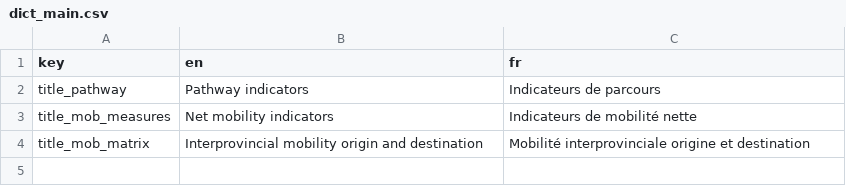
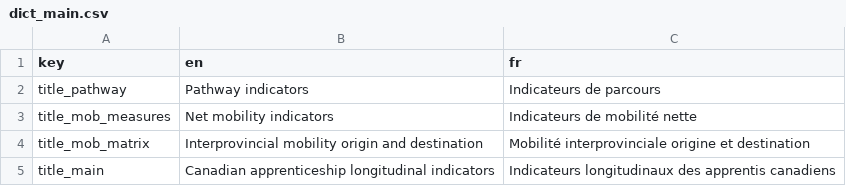
Before and after one commit to StatCan/dv-rais-longitudinal, a CSV file: dictionary/dict_main.csv, drawn as a sheet.

```diff
--- a/dictionary/dict_main.csv
+++ b/dictionary/dict_main.csv
@@ -4 +4,2 @@ title_mob_measures,Net mobility indicators,Indicateurs de mobilité nette
 title_mob_matrix,Interprovincial mobility origin and destination,Mobilité interprovinciale origine et destination
+title_main,Canadian apprenticeship longitudinal indicators,Indicateurs longitudinaux des apprentis canadiens
```
Also changed, not shown: 6 other files.
